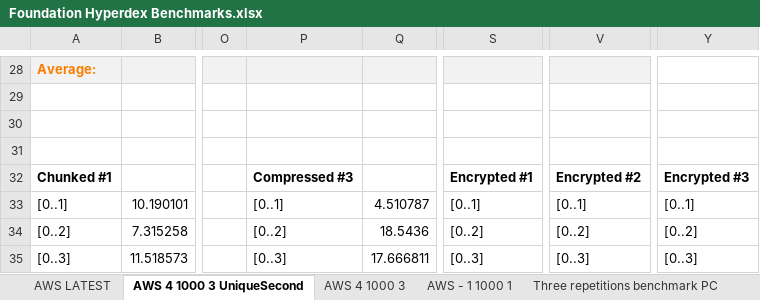
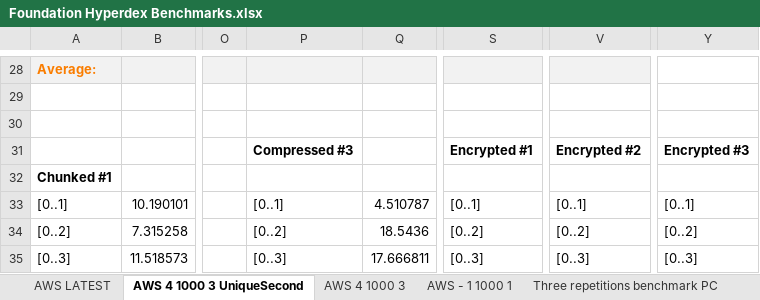
Before and after one commit to michelkaporin/solitude, an Excel workbook: analysis/Foundation Hyperdex Benchmarks.xlsx, sheet AWS 4 1000 3 UniqueSecond, drawn as a sheet; only a part is shown, gaps mark what is left out; values as stored, in another font and other column widths than the file's, no borders; charts and pictures not drawn; rows hold the shown columns only; the diff names each change by its address in the sheet, - before the commit and + after, or states it on an @@ line.

```diff
--- a/analysis/Foundation Hyperdex Benchmarks.xlsx (sheet AWS 4 1000 3 UniqueSecond)
+++ b/analysis/Foundation Hyperdex Benchmarks.xlsx (sheet AWS 4 1000 3 UniqueSecond)
-row 31: (empty)
+row 31:  |  |  | Compressed #3 |  | Encrypted #1 | Encrypted #2 | Encrypted #3
-P32: Compressed #3
+P32: (empty)
-S32: Encrypted #1
+S32: (empty)
-V32: Encrypted #2
+V32: (empty)
-Y32: Encrypted #3
+Y32: (empty)
```
Also changed, not shown: sheet AWS LATEST, charts or pictures, analysis/New design vs Range queries Benchmark.xlsx.
